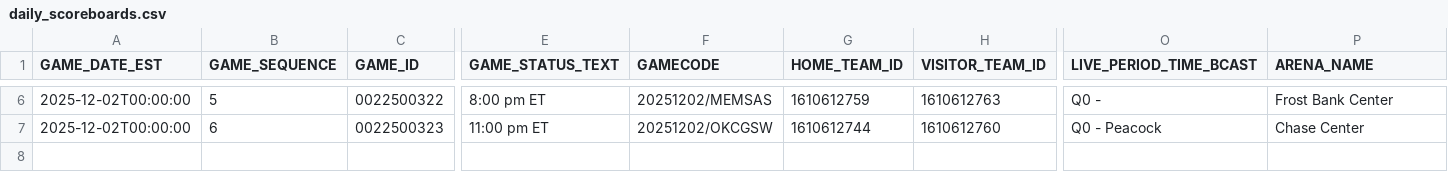
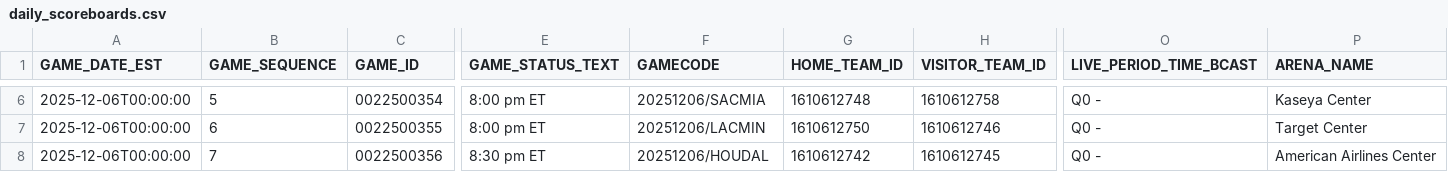
Before and after one commit to sbw22/nba_predictions, a CSV file: csv_data_files/daily_scoreboards.csv, drawn as a sheet; only a part is shown, gaps mark what is left out; rows hold the shown columns only; the diff covers the shown part only; the diff names each change by its address in the sheet, - before the commit and + after, or states it on an @@ line.

```diff
--- a/csv_data_files/daily_scoreboards.csv
+++ b/csv_data_files/daily_scoreboards.csv
-A6:A7 (GAME_DATE_EST): 2025-12-02T00:00:00
+A6:A7 (GAME_DATE_EST): 2025-12-06T00:00:00
-C6 (GAME_ID): 0022500322
+C6 (GAME_ID): 0022500354
-F6 (GAMECODE): 20251202/MEMSAS
+F6 (GAMECODE): 20251206/SACMIA
-G6 (HOME_TEAM_ID): 1610612759
+G6 (HOME_TEAM_ID): 1610612748
-H6 (VISITOR_TEAM_ID): 1610612763
+H6 (VISITOR_TEAM_ID): 1610612758
-P6 (ARENA_NAME): Frost Bank Center
+P6 (ARENA_NAME): Kaseya Center
-C7 (GAME_ID): 0022500323
+C7 (GAME_ID): 0022500355
-E7 (GAME_STATUS_TEXT): 11:00 pm ET
+E7 (GAME_STATUS_TEXT): 8:00 pm ET
-F7 (GAMECODE): 20251202/OKCGSW
+F7 (GAMECODE): 20251206/LACMIN
-G7 (HOME_TEAM_ID): 1610612744
+G7 (HOME_TEAM_ID): 1610612750
-H7 (VISITOR_TEAM_ID): 1610612760
+H7 (VISITOR_TEAM_ID): 1610612746
-O7 (LIVE_PERIOD_TIME_BCAST): Q0 - Peacock
+O7 (LIVE_PERIOD_TIME_BCAST): Q0 -
-P7 (ARENA_NAME): Chase Center
+P7 (ARENA_NAME): Target Center
+row 8: 2025-12-06T00:00:00 | 7 | 0022500356 | 8:30 pm ET | 20251206/HOUDAL | 1610612742 | 1610612745 | Q0 - | American Airlines Center
```
Also changed, not shown: 35 edited cells elsewhere in this file, csv_data_files/game_pred_data.csv, 6 other files.
